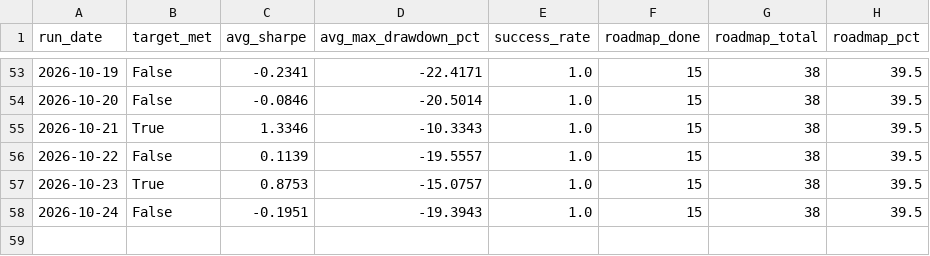
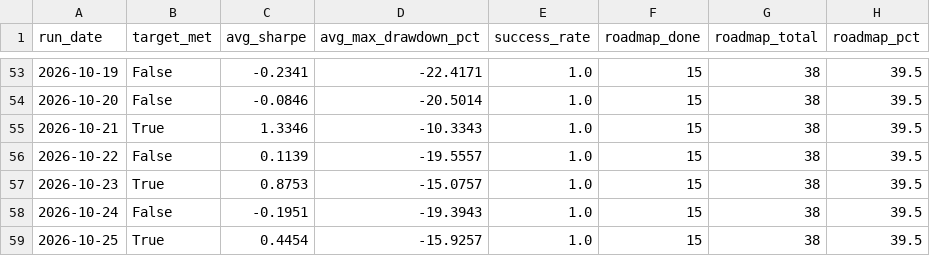
Before and after one commit to ThutoMo35/African-Stock-Exchange, a CSV file: reports/targets_history.csv, drawn as a sheet; only a part is shown, gaps mark what is left out; the diff names each change by its address in the sheet, - before the commit and + after, or states it on an @@ line.

```diff
--- a/reports/targets_history.csv
+++ b/reports/targets_history.csv
+row 59: 2026-10-25 | True | 0.4454 | -15.9257 | 1.0 | 15 | 38 | 39.5
```
Also changed, not shown: reports/history.csv, 3 other files.
